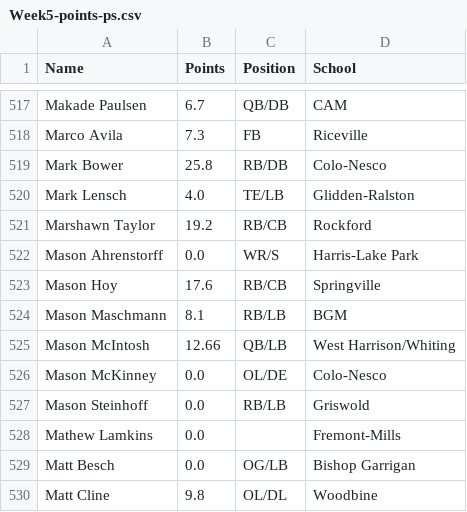
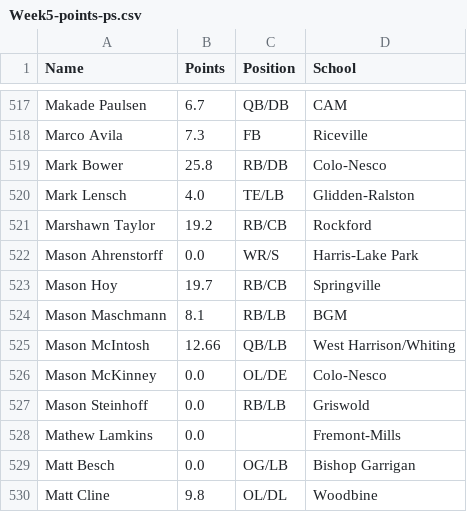
Before and after one commit to Fwiy27/8Man, a CSV file: data/Week5-points-ps.csv, drawn as a sheet; only a part is shown, gaps mark what is left out.

```diff
--- a/data/Week5-points-ps.csv
+++ b/data/Week5-points-ps.csv
@@ -522,3 +522,3 @@ Marshawn Taylor,19.2,RB/CB,Rockford
 Mason Ahrenstorff,0.0,WR/S,Harris-Lake Park
-Mason Hoy,17.6,RB/CB,Springville
+Mason Hoy,19.7,RB/CB,Springville
 Mason Maschmann,8.1,RB/LB,BGM
```
Also changed, not shown: data/Week5-points.csv, data/Week5-rushing-all.csv, 2 other files.
